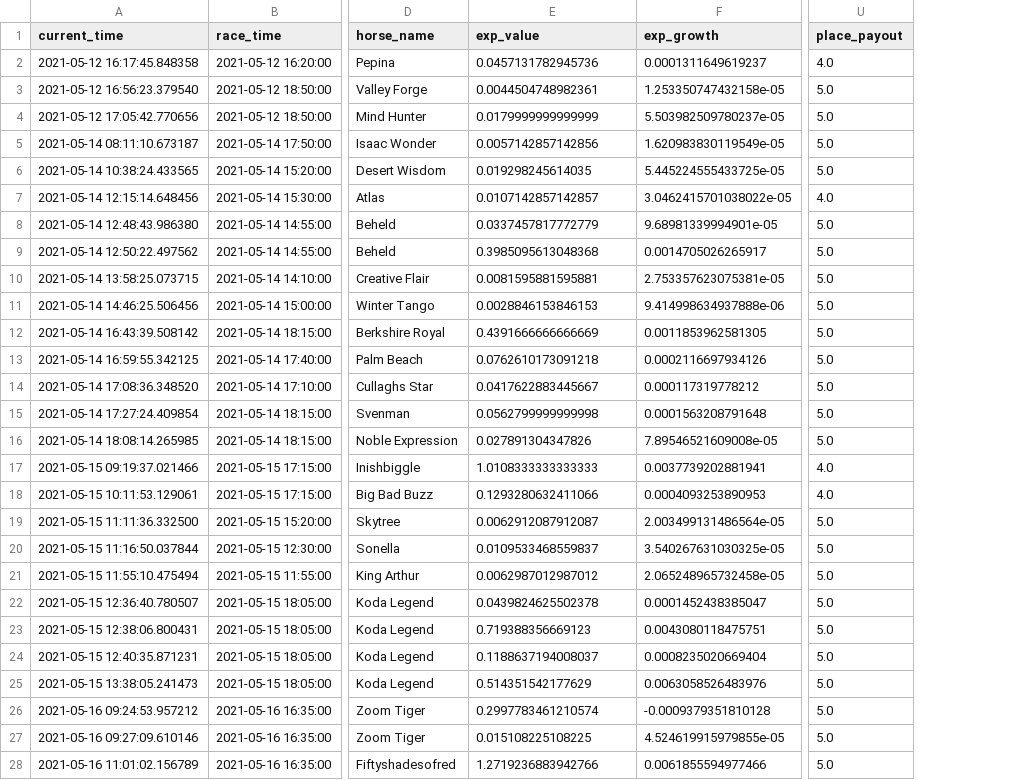
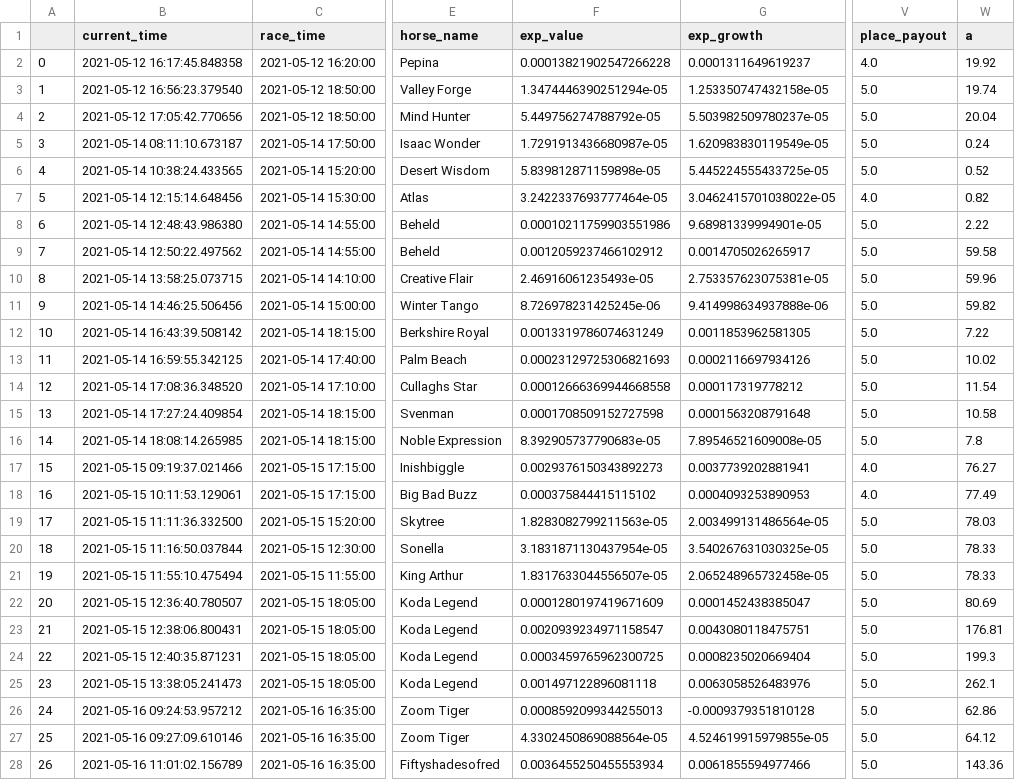
Before and after one commit to tom-pollak/each-way-matcher, a CSV file: returns.csv, drawn as a sheet; only a part is shown, gaps mark what is left out; addresses are those after the commit; the diff covers the shown part only; the diff names each change by its address in the sheet, - before the commit and + after, or states it on an @@ line.

Commit message:
fixed exp_value

```diff
--- a/returns.csv
+++ b/returns.csv
+column A, rows 2-28: 0 | 1 | 2 | 3 | 4 | 5 | 6 | 7 | 8 | 9 | 10 | 11 | 12 | 13 | 14 | 15 | 16 | 17 | 18 | 19 | 20 | 21 | 22 | 23 | 24 | 25 | 26
+column W (a), rows 2-28: 19.92 | 19.74 | 20.04 | 0.24 | 0.52 | 0.82 | 2.22 | 59.58 | 59.96 | 59.82 | 7.22 | 10.02 | 11.54 | 10.58 | 7.8 | 76.27 | 77.49 | 78.03 | 78.33 | 78.33 | 80.69 | 176.81 | 199.3 | 262.1 | 62.86 | 64.12 | 143.36
-F2 (exp_value): 0.0457131782945736
+F2 (exp_value): 0.00013821902547266228
-F3 (exp_value): 0.0044504748982361
+F3 (exp_value): 1.3474446390251294e-05
-F4 (exp_value): 0.0179999999999999
+F4 (exp_value): 5.449756274788792e-05
-F5 (exp_value): 0.0057142857142856
+F5 (exp_value): 1.7291913436680987e-05
-F6 (exp_value): 0.019298245614035
+F6 (exp_value): 5.839812871159898e-05
-F7 (exp_value): 0.0107142857142857
+F7 (exp_value): 3.2422337693777464e-05
-F8 (exp_value): 0.0337457817772779
+F8 (exp_value): 0.00010211759903551986
-F9 (exp_value): 0.3985095613048368
+F9 (exp_value): 0.0012059237466102912
-F10 (exp_value): 0.0081595881595881
+F10 (exp_value): 2.46916061235493e-05
-F11 (exp_value): 0.0028846153846153
+F11 (exp_value): 8.726978231425245e-06
-F12 (exp_value): 0.4391666666666669
+F12 (exp_value): 0.0013319786074631249
-F13 (exp_value): 0.0762610173091218
+F13 (exp_value): 0.00023129725306821693
-F14 (exp_value): 0.0417622883445667
+F14 (exp_value): 0.00012666369944668558
-F15 (exp_value): 0.0562799999999998
+F15 (exp_value): 0.0001708509152727598
-F16 (exp_value): 0.027891304347826
+F16 (exp_value): 8.392905737790683e-05
-F17 (exp_value): 1.0108333333333333
+F17 (exp_value): 0.0029376150343892273
-F18 (exp_value): 0.1293280632411066
+F18 (exp_value): 0.000375844415115102
-F19 (exp_value): 0.0062912087912087
+F19 (exp_value): 1.8283082799211563e-05
-F20 (exp_value): 0.0109533468559837
+F20 (exp_value): 3.1831871130437954e-05
-F21 (exp_value): 0.0062987012987012
+F21 (exp_value): 1.8317633044556507e-05
-F22 (exp_value): 0.0439824625502378
+F22 (exp_value): 0.0001280197419671609
-F23 (exp_value): 0.719388356669123
+F23 (exp_value): 0.0020939234971158547
-F24 (exp_value): 0.1188637194008037
+F24 (exp_value): 0.0003459765962300725
-F25 (exp_value): 0.514351542177629
+F25 (exp_value): 0.001497122896081118
-F26 (exp_value): 0.2997783461210574
+F26 (exp_value): 0.0008592099344255013
-F27 (exp_value): 0.015108225108225
+F27 (exp_value): 4.3302450869088564e-05
-F28 (exp_value): 1.2719236883942766
+F28 (exp_value): 0.0036455250455553934
```
Also changed, not shown: 33 edited cells elsewhere in this file.
